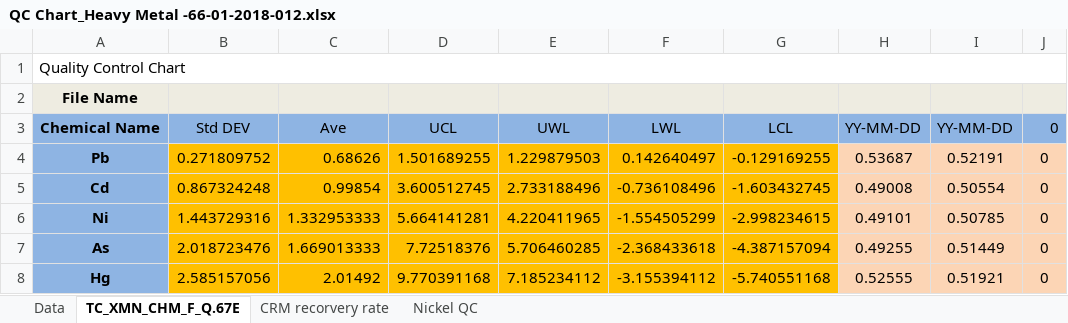
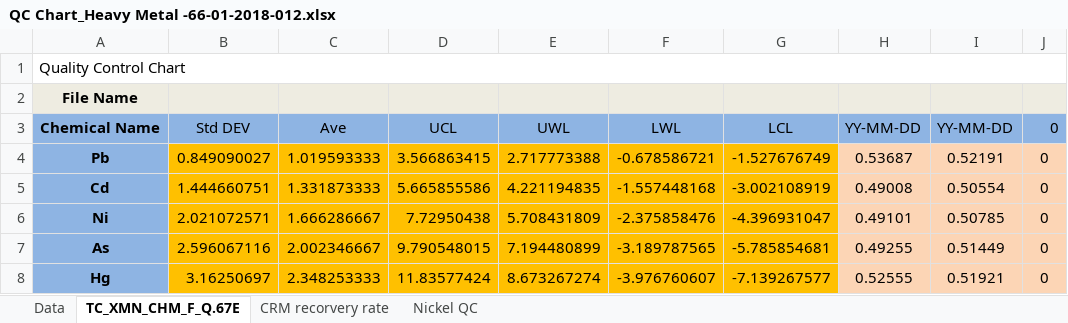
Before and after one commit to chen-huai/work, an Excel workbook: z/data/model/QC Chart_Heavy Metal -66-01-2018-012.xlsx, sheet TC_XMN_CHM_F_Q.67E, drawn as a sheet; only a part is shown; values as stored, in another font and other column widths than the file's, no borders; charts and pictures and conditional formats not drawn; the diff covers the shown part only; the diff names each change by its address in the sheet, - before the commit and + after, or states it on an @@ line.

```diff
--- a/z/data/model/QC Chart_Heavy Metal -66-01-2018-012.xlsx (sheet TC_XMN_CHM_F_Q.67E)
+++ b/z/data/model/QC Chart_Heavy Metal -66-01-2018-012.xlsx (sheet TC_XMN_CHM_F_Q.67E)
-B4: 0.271809752
+B4: 0.849090027
-C4: 0.68626
+C4: 1.019593333
-D4: 1.501689255
+D4: 3.566863415
-E4: 1.229879503
+E4: 2.717773388
-F4: 0.142640497
+F4: -0.678586721
-G4: -0.129169255
+G4: -1.527676749
-B5: 0.867324248
+B5: 1.444660751
-C5: 0.99854
+C5: 1.331873333
-D5: 3.600512745
+D5: 5.665855586
-E5: 2.733188496
+E5: 4.221194835
-F5: -0.736108496
+F5: -1.557448168
-G5: -1.603432745
+G5: -3.002108919
-B6: 1.443729316
+B6: 2.021072571
-C6: 1.332953333
+C6: 1.666286667
-D6: 5.664141281
+D6: 7.72950438
-E6: 4.220411965
+E6: 5.708431809
-F6: -1.554505299
+F6: -2.375858476
-G6: -2.998234615
+G6: -4.396931047
-B7: 2.018723476
+B7: 2.596067116
-C7: 1.669013333
+C7: 2.002346667
-D7: 7.72518376
+D7: 9.790548015
-E7: 5.706460285
+E7: 7.194480899
-F7: -2.368433618
+F7: -3.189787565
-G7: -4.387157094
+G7: -5.785854681
-B8: 2.585157056
+B8: 3.16250697
-C8: 2.01492
+C8: 2.348253333
-D8: 9.770391168
+D8: 11.83577424
-E8: 7.185234112
+E8: 8.673267274
-F8: -3.155394112
+F8: -3.976760607
-G8: -5.740551168
+G8: -7.139267577
```
Also changed, not shown: 18 edited cells elsewhere in this sheet, sheet Data, sheet Nickel QC, formulas that keep their value, hidden cells, charts or pictures, 3 other files.
